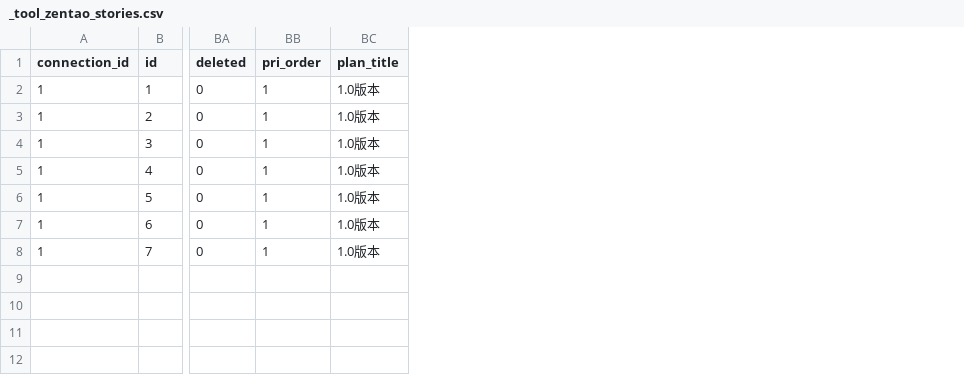
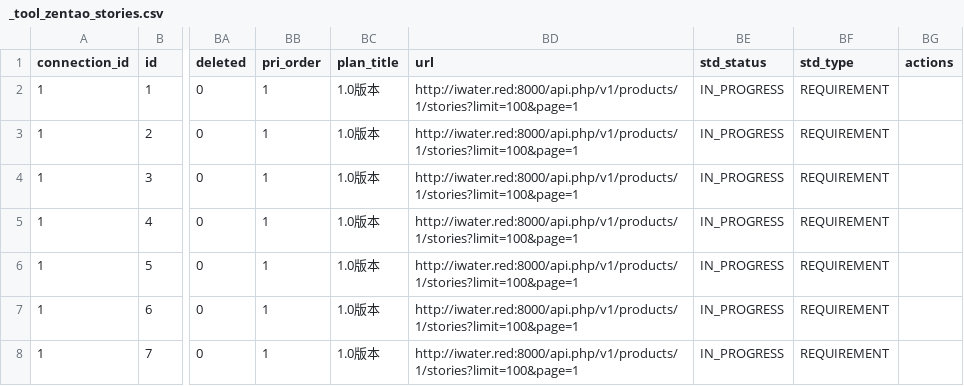
Before and after one commit to chenggui53/incubator-devlake, a CSV file: backend/plugins/zentao/e2e/snapshot_tables/_tool_zentao_stories.csv, drawn as a sheet; only a part is shown, gaps mark what is left out; the diff names each change by its address in the sheet, - before the commit and + after, or states it on an @@ line.

Commit message:
Zentao update the data transformation logic (#5323)
* fix: data transformation logic

Update the data transformation logic
Fix issue sprints and boards.
Add changelog convert.

Nddtfjiang <zhicheng.jiang@merico.dev>

* feat: add translation rule

Add translation rule.

Nddtfjiang <zhicheng.jiang@merico.dev>

* fix: e2e fix

Fix e2e test error
Fix issue GetStatus lost

Nddtfjiang <zhicheng.jiang@merico.dev>

* feat: add typemapping to zentao

Add TypeMapping to zentao.
Fix some swager bugs.
Fix zentao e2e for merge.
Change translation rule to scope config.

Nddtfjiang <zhicheng.jiang@merico.dev>

```diff
--- a/backend/plugins/zentao/e2e/snapshot_tables/_tool_zentao_stories.csv
+++ b/backend/plugins/zentao/e2e/snapshot_tables/_tool_zentao_stories.csv
+column BD (url), rows 2-8: all http://iwater.red:8000/api.php/v1/products/1/stories?limit=100&page=1
+column BE (std_status), rows 2-8: all IN_PROGRESS
+column BF (std_type), rows 2-8: all REQUIREMENT
+column BG (actions), empty
```
Also changed, not shown: backend/plugins/zentao/e2e/snapshot_tables/_tool_zentao_bugs.csv, backend/plugins/zentao/e2e/snapshot_tables/_tool_zentao_changelog_detail.csv, 38 other files.
